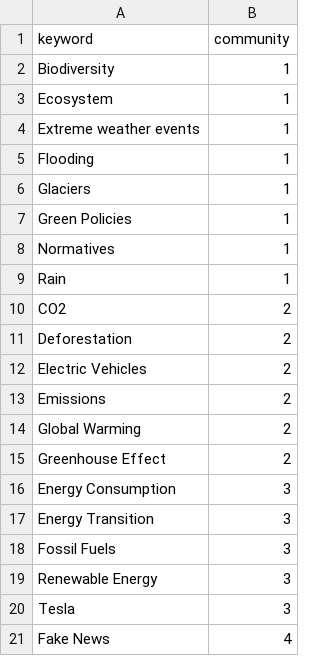
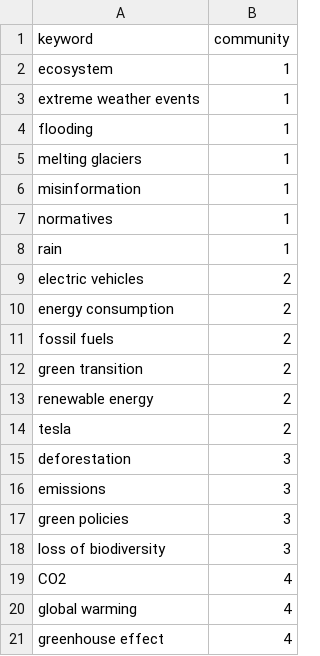
Before and after one commit to francescosilvano/keynet-semantic-network-analyzer, a CSV file: exports/main_plus_our/community_assignments.csv, drawn as a sheet.

```diff
--- a/exports/main_plus_our/community_assignments.csv
+++ b/exports/main_plus_our/community_assignments.csv
@@ -1,21 +1,21 @@
 keyword,community
-Biodiversity,1
-Ecosystem,1
-Extreme weather events,1
-Flooding,1
-Glaciers,1
-Green Policies,1
-Normatives,1
-Rain,1
-CO2,2
-Deforestation,2
-Electric Vehicles,2
-Emissions,2
-Global Warming,2
-Greenhouse Effect,2
-Energy Consumption,3
-Energy Transition,3
-Fossil Fuels,3
-Renewable Energy,3
-Tesla,3
-Fake News,4
+ecosystem,1
+extreme weather events,1
+flooding,1
+melting glaciers,1
+misinformation,1
+normatives,1
+rain,1
+electric vehicles,2
+energy consumption,2
+fossil fuels,2
+green transition,2
+renewable energy,2
+tesla,2
+deforestation,3
+emissions,3
+green policies,3
+loss of biodiversity,3
+CO2,4
+global warming,4
+greenhouse effect,4
```
Also changed, not shown: exports/full_analysis/community_assignments.csv, 37 other files.
